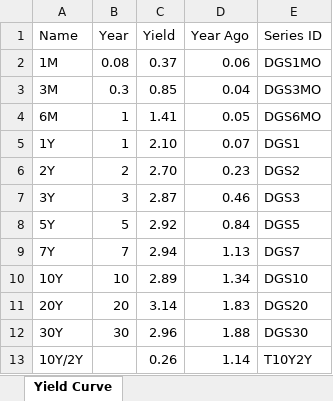
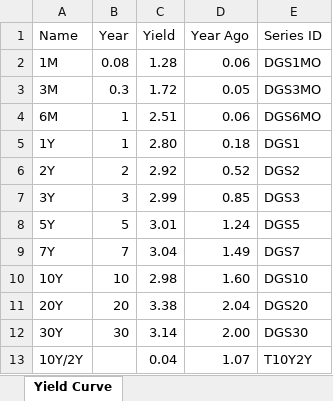
Before and after one commit to gabey9/XLQuote, an Excel workbook: Examples/Yield Curve.xlsx, sheet Yield Curve, drawn as a sheet; values as stored, in another font and other column widths than the file's, no borders; charts and pictures not drawn; the diff names each change by its address in the sheet, - before the commit and + after, or states it on an @@ line.

Commit message:
Add files via upload

```diff
--- a/Examples/Yield Curve.xlsx (sheet Yield Curve)
+++ b/Examples/Yield Curve.xlsx (sheet Yield Curve)
-C2 (Yield): 0.37
+C2 (Yield): 1.28
-C3 (Yield): 0.85
+C3 (Yield): 1.72
-D3 (Year Ago): 0.04
+D3 (Year Ago): 0.05
-C4 (Yield): 1.41
+C4 (Yield): 2.51
-D4 (Year Ago): 0.05
+D4 (Year Ago): 0.06
-C5 (Yield): 2.10
+C5 (Yield): 2.80
-D5 (Year Ago): 0.07
+D5 (Year Ago): 0.18
-C6 (Yield): 2.70
+C6 (Yield): 2.92
-D6 (Year Ago): 0.23
+D6 (Year Ago): 0.52
-C7 (Yield): 2.87
+C7 (Yield): 2.99
-D7 (Year Ago): 0.46
+D7 (Year Ago): 0.85
-C8 (Yield): 2.92
+C8 (Yield): 3.01
-D8 (Year Ago): 0.84
+D8 (Year Ago): 1.24
-C9 (Yield): 2.94
+C9 (Yield): 3.04
-D9 (Year Ago): 1.13
+D9 (Year Ago): 1.49
-C10 (Yield): 2.89
+C10 (Yield): 2.98
-D10 (Year Ago): 1.34
+D10 (Year Ago): 1.60
-C11 (Yield): 3.14
+C11 (Yield): 3.38
-D11 (Year Ago): 1.83
+D11 (Year Ago): 2.04
-C12 (Yield): 2.96
+C12 (Yield): 3.14
-D12 (Year Ago): 1.88
+D12 (Year Ago): 2.00
-C13 (Yield): 0.26
+C13 (Yield): 0.04
-D13 (Year Ago): 1.14
+D13 (Year Ago): 1.07
```
Also changed, not shown: charts or pictures.
